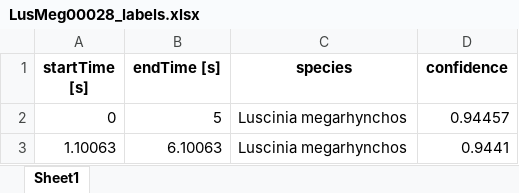
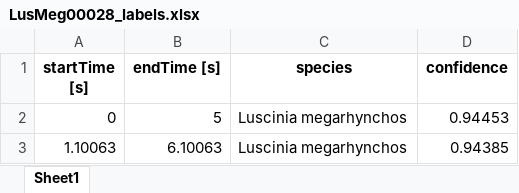
Before and after one commit to adsr71/BirdID-Europe254, an Excel workbook: example/LusMeg00028_labels.xlsx, sheet Sheet1, drawn as a sheet; values as stored, in another font and other column widths than the file's, no borders; the diff names each change by its address in the sheet, - before the commit and + after, or states it on an @@ line.

```diff
--- a/example/LusMeg00028_labels.xlsx (sheet Sheet1)
+++ b/example/LusMeg00028_labels.xlsx (sheet Sheet1)
-D2 (confidence): 0.94457
+D2 (confidence): 0.94453
-D3 (confidence): 0.9441
+D3 (confidence): 0.94385
```
Also changed, not shown: example/3s_Concat_FriCoe_TurPhi_TurMer.xlsx, example/3s_Concat_FriCoe_TurPhi_TurMer_labels.xlsx, 6 other files.
